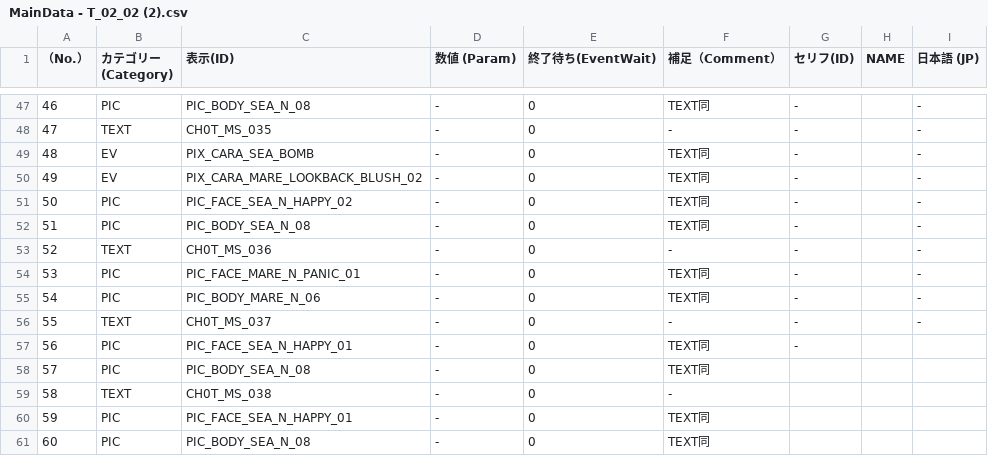
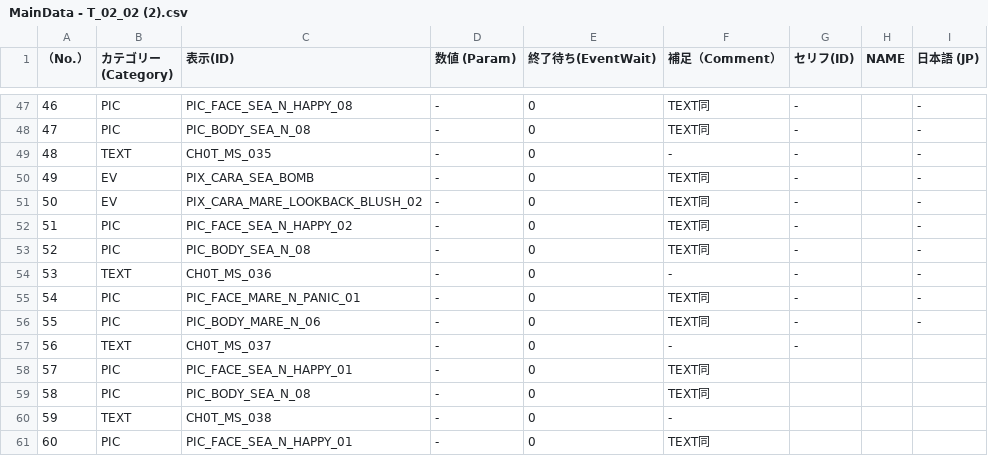
Before and after one commit to NanamuneCreate0/WeSeaYou_202505031105, a CSV file: WeSeaYou/Assets/Scripts/Scenario/CSV/MainData/T/MainData - T_02_02 (2).csv, drawn as a sheet; only a part is shown, gaps mark what is left out; the diff covers the shown part only.

```diff
--- a/WeSeaYou/Assets/Scripts/Scenario/CSV/MainData/T/MainData - T_02_02 (2).csv
+++ b/WeSeaYou/Assets/Scripts/Scenario/CSV/MainData/T/MainData - T_02_02 (2).csv
@@ -47,15 +47,15 @@
-46,PIC,PIC_BODY_SEA_N_08,-,0,TEXT同,-,,-
-47,TEXT,CH0T_MS_035,-,0,-,-,,-
-48,EV,PIX_CARA_SEA_BOMB,-,0,TEXT同,-,,-
-49,EV,PIX_CARA_MARE_LOOKBACK_BLUSH_02,-,0,TEXT同,-,,-
-50,PIC,PIC_FACE_SEA_N_HAPPY_02,-,0,TEXT同,-,,-
-51,PIC,PIC_BODY_SEA_N_08,-,0,TEXT同,-,,-
-52,TEXT,CH0T_MS_036,-,0,-,-,,-
-53,PIC,PIC_FACE_MARE_N_PANIC_01,-,0,TEXT同,-,,-
-54,PIC,PIC_BODY_MARE_N_06,-,0,TEXT同,-,,-
-55,TEXT,CH0T_MS_037,-,0,-,-,,-
-56,PIC,PIC_FACE_SEA_N_HAPPY_01,-,0,TEXT同,-,,
-57,PIC,PIC_BODY_SEA_N_08,-,0,TEXT同,,,
-58,TEXT,CH0T_MS_038,-,0,-,,,
-59,PIC,PIC_FACE_SEA_N_HAPPY_01,-,0,TEXT同,,,
-60,PIC,PIC_BODY_SEA_N_08,-,0,TEXT同,,,
+46,PIC,PIC_FACE_SEA_N_HAPPY_08,-,0,TEXT同,-,,-
+47,PIC,PIC_BODY_SEA_N_08,-,0,TEXT同,-,,-
+48,TEXT,CH0T_MS_035,-,0,-,-,,-
+49,EV,PIX_CARA_SEA_BOMB,-,0,TEXT同,-,,-
+50,EV,PIX_CARA_MARE_LOOKBACK_BLUSH_02,-,0,TEXT同,-,,-
+51,PIC,PIC_FACE_SEA_N_HAPPY_02,-,0,TEXT同,-,,-
+52,PIC,PIC_BODY_SEA_N_08,-,0,TEXT同,-,,-
+53,TEXT,CH0T_MS_036,-,0,-,-,,-
+54,PIC,PIC_FACE_MARE_N_PANIC_01,-,0,TEXT同,-,,-
+55,PIC,PIC_BODY_MARE_N_06,-,0,TEXT同,-,,-
+56,TEXT,CH0T_MS_037,-,0,-,-,,
+57,PIC,PIC_FACE_SEA_N_HAPPY_01,-,0,TEXT同,,,
+58,PIC,PIC_BODY_SEA_N_08,-,0,TEXT同,,,
+59,TEXT,CH0T_MS_038,-,0,-,,,
+60,PIC,PIC_FACE_SEA_N_HAPPY_01,-,0,TEXT同,,,
```
Also changed, not shown: 1 added row, 1 removed row and 121 edited cells elsewhere in this file, WeSeaYou/Assets/Scripts/Scenario/CSV/MainData/T/MainData - T_01_01.csv, WeSeaYou/Assets/Scripts/Scenario/CSV/MainData/T/MainData - T_01_02.csv, 14 other files.
